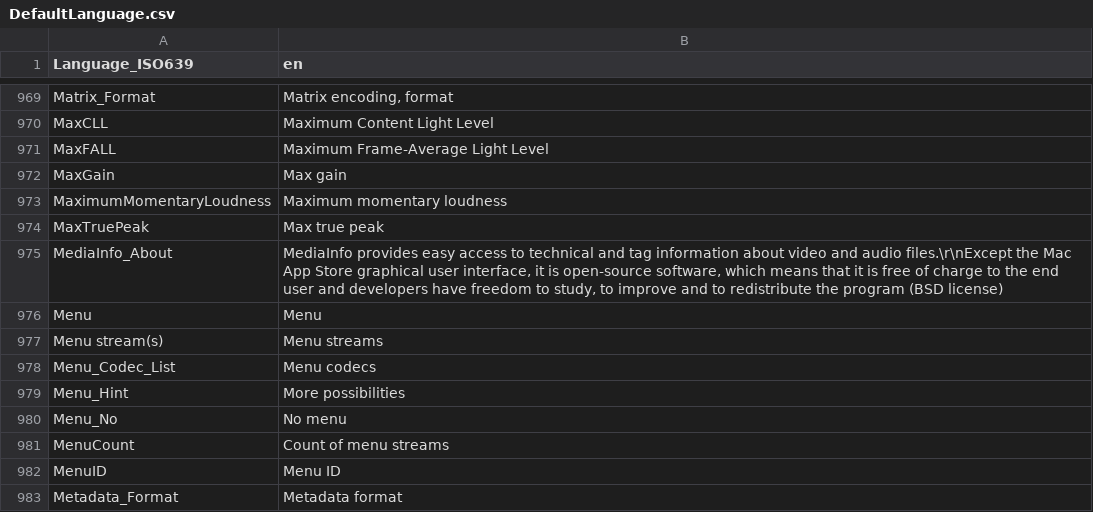
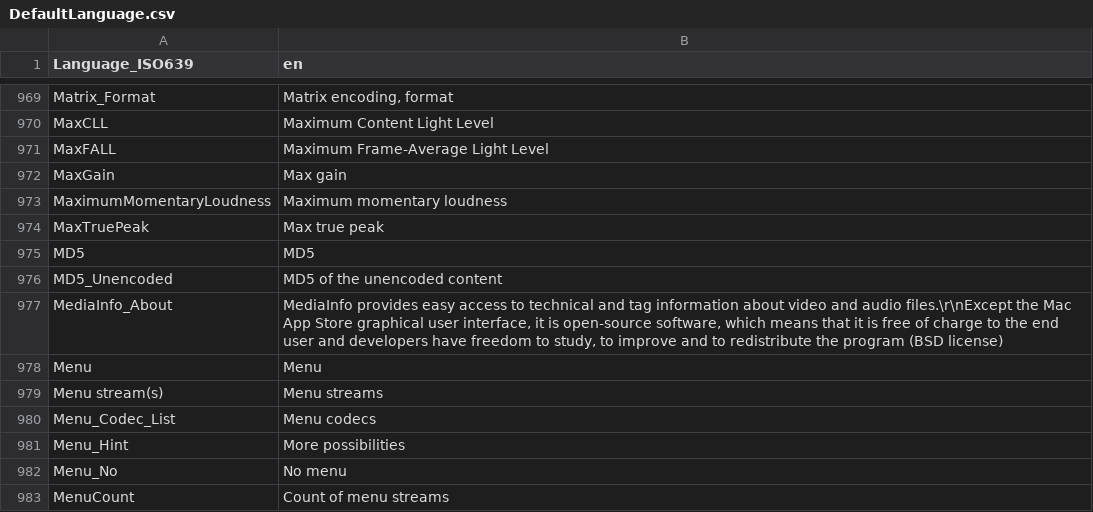
Before and after one commit to MediaArea/MediaInfoLib, a CSV file: Source/Resource/Text/Language/DefaultLanguage.csv, drawn as a sheet; only a part is shown, gaps mark what is left out; the shorter side is filled out with more unchanged rows.

Commit message:
+ FLAC: display MD5 of unencoded content

```diff
--- a/Source/Resource/Text/Language/DefaultLanguage.csv
+++ b/Source/Resource/Text/Language/DefaultLanguage.csv
@@ -974,2 +974,4 @@ MaximumMomentaryLoudness;Maximum momentary loudness
 MaxTruePeak;Max true peak
+MD5;MD5
+MD5_Unencoded;MD5 of the unencoded content
 MediaInfo_About;MediaInfo provides easy access to technical and tag information about video and audio files.\r\nExcept the Mac App Store graphical user interface, it is open-source software, which means that it is free of charge to the end user and developers have freedom to study, to improve and to redistribute the program (BSD license)
```
Also changed, not shown: 2 other files.
